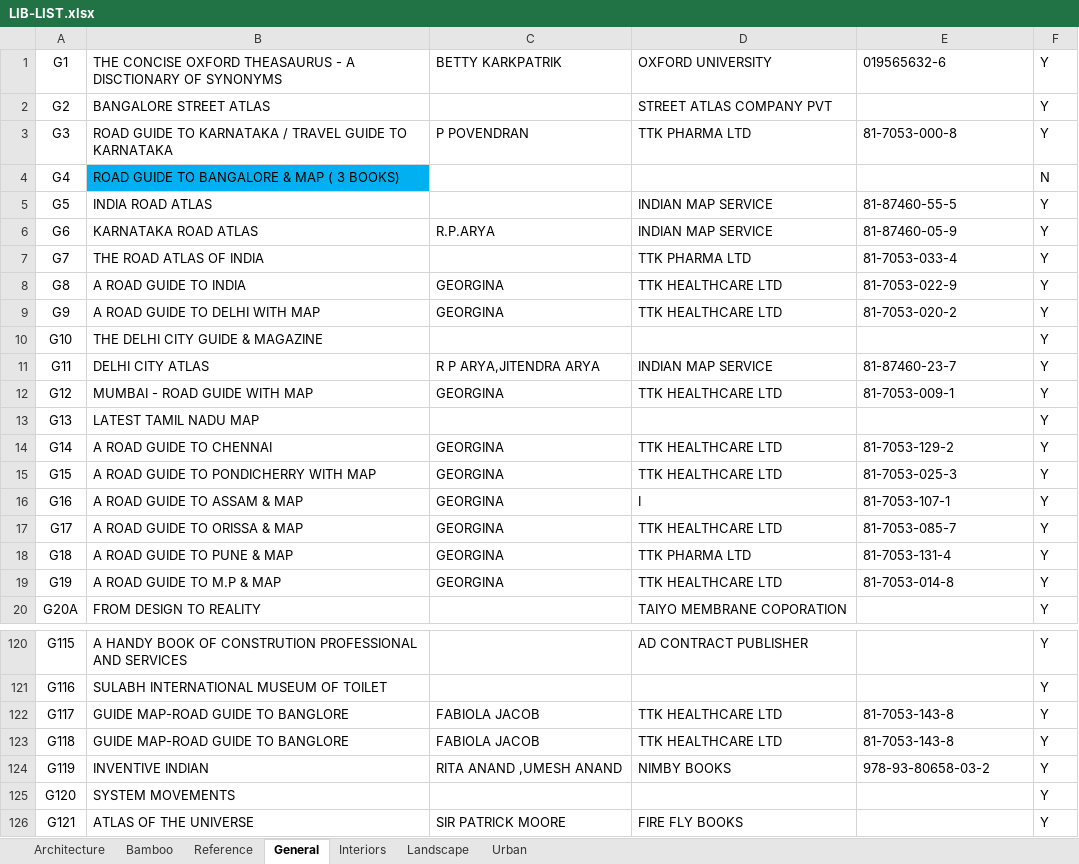
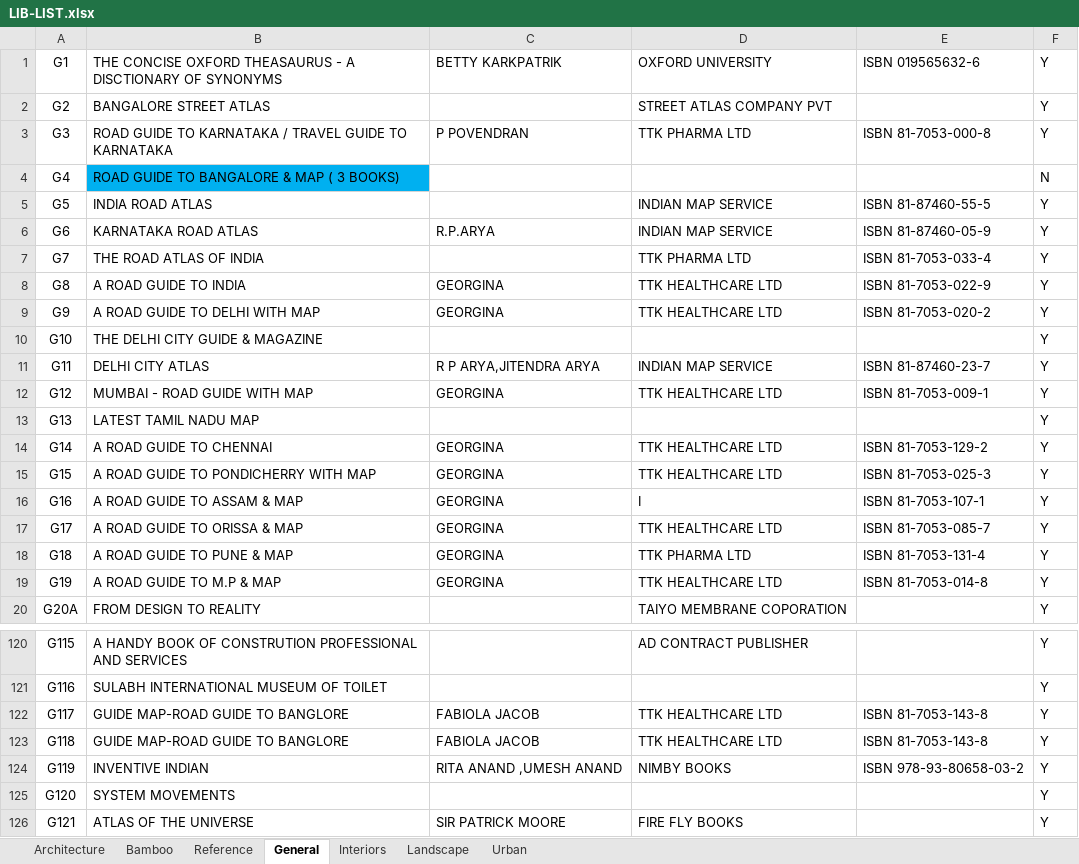
Before and after one commit to jagannath93/File-Management-System, an Excel workbook: LIB-LIST.xlsx, sheet General, drawn as a sheet; only a part is shown, gaps mark what is left out; values as stored, in another font and other column widths than the file's, no borders; the diff covers the shown part only; the diff names each change by its address in the sheet, - before the commit and + after, or states it on an @@ line.

Commit message:
isbn codes updated in LIB-LIST.xlsx

```diff
--- a/LIB-LIST.xlsx (sheet General)
+++ b/LIB-LIST.xlsx (sheet General)
-E1: 019565632-6
+E1: ISBN 019565632-6
-E3: 81-7053-000-8
+E3: ISBN 81-7053-000-8
-E5: 81-87460-55-5
+E5: ISBN 81-87460-55-5
-E6: 81-87460-05-9
+E6: ISBN 81-87460-05-9
-E7: 81-7053-033-4
+E7: ISBN 81-7053-033-4
-E8: 81-7053-022-9
+E8: ISBN 81-7053-022-9
-E9: 81-7053-020-2
+E9: ISBN 81-7053-020-2
-E11: 81-87460-23-7
+E11: ISBN 81-87460-23-7
-E12: 81-7053-009-1
+E12: ISBN 81-7053-009-1
-E14: 81-7053-129-2
+E14: ISBN 81-7053-129-2
-E15: 81-7053-025-3
+E15: ISBN 81-7053-025-3
-E16: 81-7053-107-1
+E16: ISBN 81-7053-107-1
-E17: 81-7053-085-7
+E17: ISBN 81-7053-085-7
-E18: 81-7053-131-4
+E18: ISBN 81-7053-131-4
-E19: 81-7053-014-8
+E19: ISBN 81-7053-014-8
-E122:E123: 81-7053-143-8
+E122:E123: ISBN 81-7053-143-8
-E124: 978-93-80658-03-2
+E124: ISBN 978-93-80658-03-2
```
Also changed, not shown: 2 edited cells elsewhere in this sheet, sheet Bamboo.
